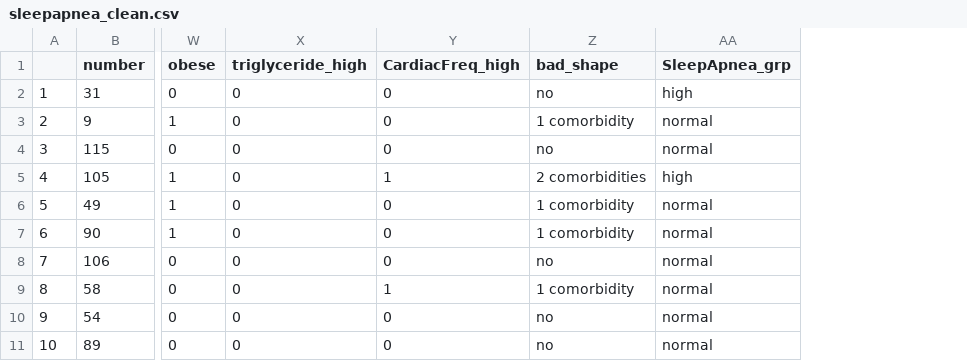
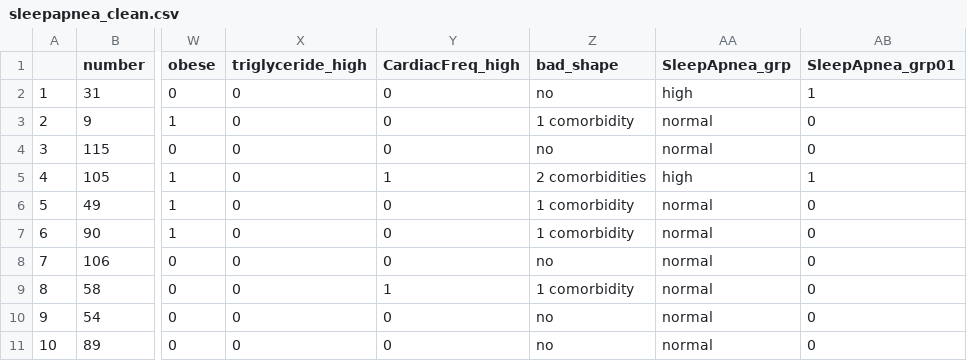
Before and after one commit to nolwenn/MPHLabs, a CSV file: data/sleepapnea_clean.csv, drawn as a sheet; only a part is shown, gaps mark what is left out; the diff names each change by its address in the sheet, - before the commit and + after, or states it on an @@ line.

Commit message:
Merge Alexandra's patch#7 Update dataset Modify and detail some text

```diff
--- a/data/sleepapnea_clean.csv
+++ b/data/sleepapnea_clean.csv
+column AB (SleepApnea_grp01), rows 2-11: 1 | 0 | 0 | 1 | 0 | 0 | 0 | 0 | 0 | 0
```
Also changed, not shown: 2 other files.
